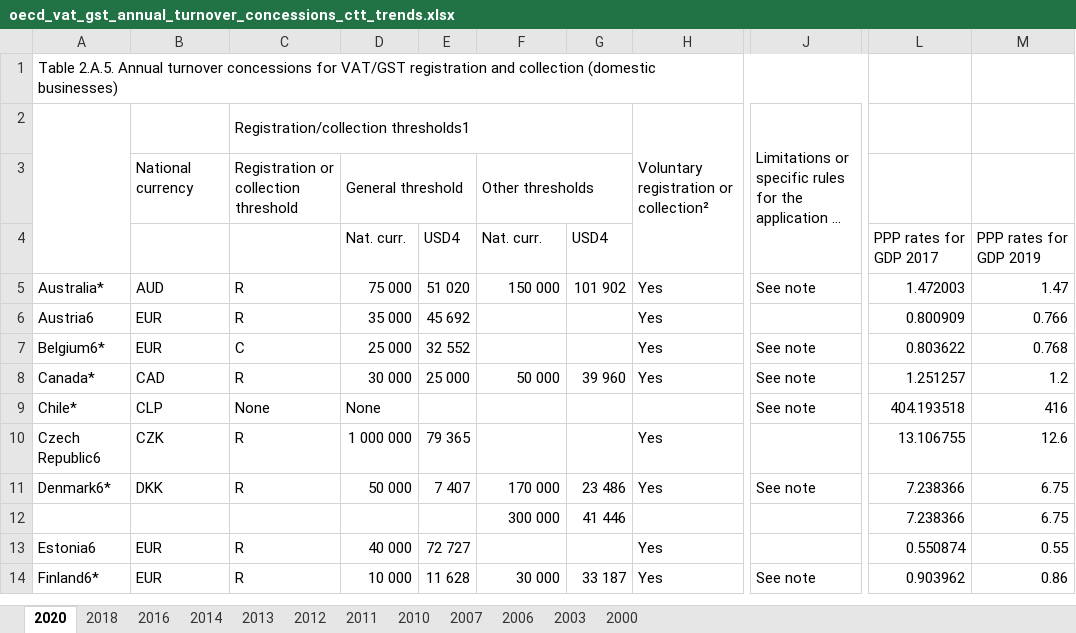
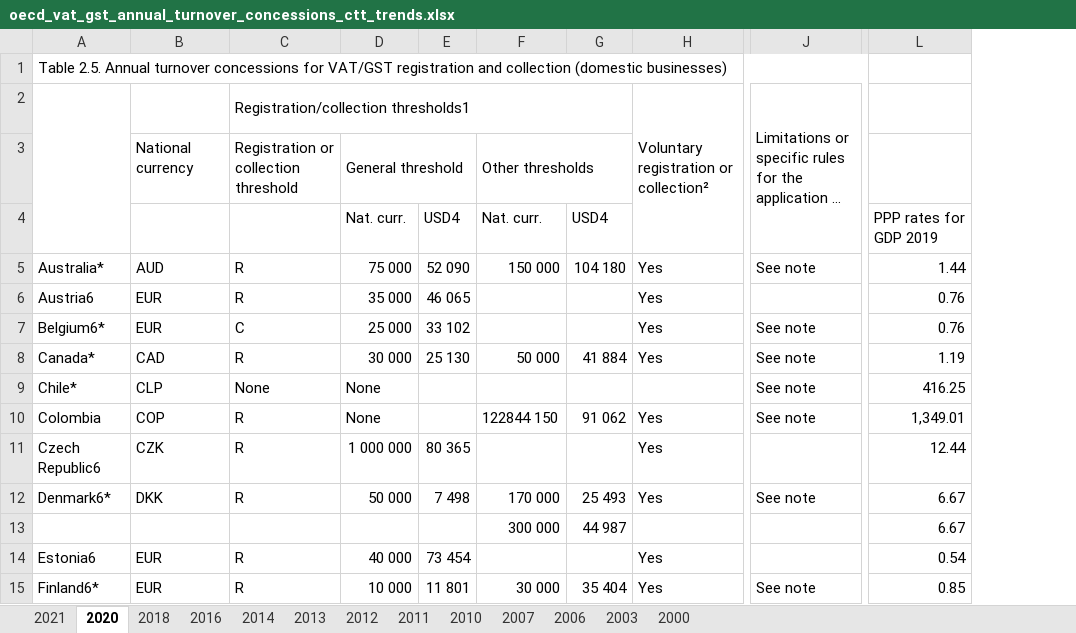
Before and after one commit to TaxFoundation/international-tax-competitiveness-index, an Excel workbook: source_data/oecd_vat_gst_annual_turnover_concessions_ctt_trends.xlsx, sheet 2020, drawn as a sheet; only a part is shown, gaps mark what is left out; long unchanged cells end in …; values as stored, in another font and other column widths than the file's, no cell formats; removed rows and columns are numbered as before the commit, all else as after; rows hold the shown columns only; the diff covers the shown part only; the diff names each change by its address in the sheet, - before the commit and + after, or states it on an @@ line.

Commit message:
Update 2021 VAT Thresholds
Added 2021 VAT thresholds for all OECD countries and the VAT threshold for Colombia for all years.

```diff
--- a/source_data/oecd_vat_gst_annual_turnover_concessions_ctt_trends.xlsx (sheet 2020)
+++ b/source_data/oecd_vat_gst_annual_turnover_concessions_ctt_trends.xlsx (sheet 2020)
+sheet tab: 2021
-column E, rows 4-14: USD4 | 51 020 | 45 692 | 32 552 | 25 000 |  | 79 365 | 7 407 |  | 72 727 | 11 628
+column E, rows 4-8: USD4 | 52 090 | 46 065 | 33 102 | 25 130; rows 11-15: 80 365 | 7 498 |  | 73 454 | 11 801
-column G, rows 4-14: USD4 | 101 902 |  |  | 39 960 |  |  | 23 486 | 41 446 |  | 33 187
+column G, rows 4-8: USD4 | 104 180 |  |  | 41 884; rows 12-15: 25 493 | 44 987 |  | 35 404
-column L, rows 4-14: PPP rates for GDP 2017 | 1.472003 | 0.800909 | 0.803622 | 1.251257 | 404.193518 | 13.106755 | 7.238366 | 7.238366 | 0.550874 | 0.903962
-column M, rows 4-14: PPP rates for GDP 2019 | 1.47 | 0.766 | 0.768 | 1.2 | 416 | 12.6 | 6.75 | 6.75 | 0.55 | 0.86
+column L, rows 4-9: PPP rates for GDP 2019 | 1.44 | 0.76 | 0.76 | 1.19 | 416.25; rows 11-15: 12.44 | 6.67 | 6.67 | 0.54 | 0.85
-A1: Table 2.A.5. Annual turnover…
+A1: Table 2.5. Annual turnover…
+row 10: Colombia | COP | R | None |  | 122844 150 | 91 062 | Yes | See note | 1,349.01
```
Also changed, not shown: 29 removed rows and 16 edited cells elsewhere in this sheet, sheet 2018, cell formats, charts or pictures, 2 other files.
